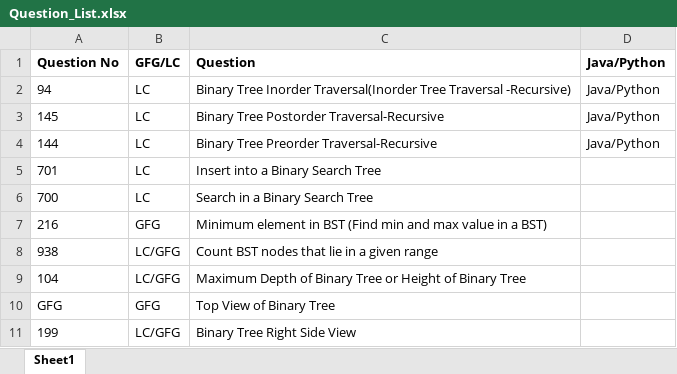
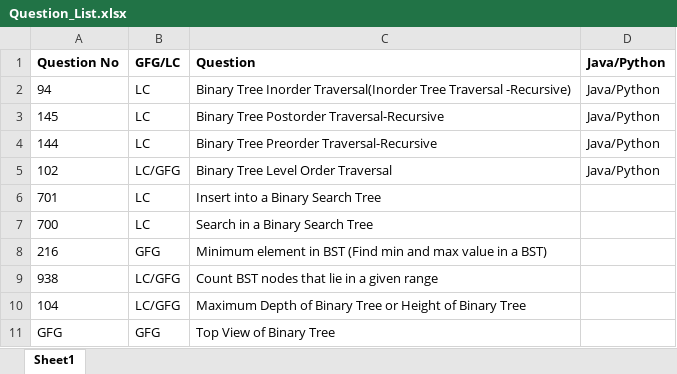
Before and after one commit to ParagNaik2021/Leetcode, an Excel workbook: Binary Search Tree/Java/Question_List.xlsx, sheet Sheet1, drawn as a sheet; only a part is shown; the shorter side is filled out with more unchanged rows; values as stored, in another font and other column widths than the file's, no borders; the diff names each change by its address in the sheet, - before the commit and + after, or states it on an @@ line.

Commit message:
102/GFG. Level Order Traversal
102/GFG. Level Order Traversal

```diff
--- a/Binary Search Tree/Java/Question_List.xlsx (sheet Sheet1)
+++ b/Binary Search Tree/Java/Question_List.xlsx (sheet Sheet1)
+row 5: 102 | LC/GFG | Binary Tree Level Order Traversal | Java/Python
```
Also changed, not shown: 1 other file.
